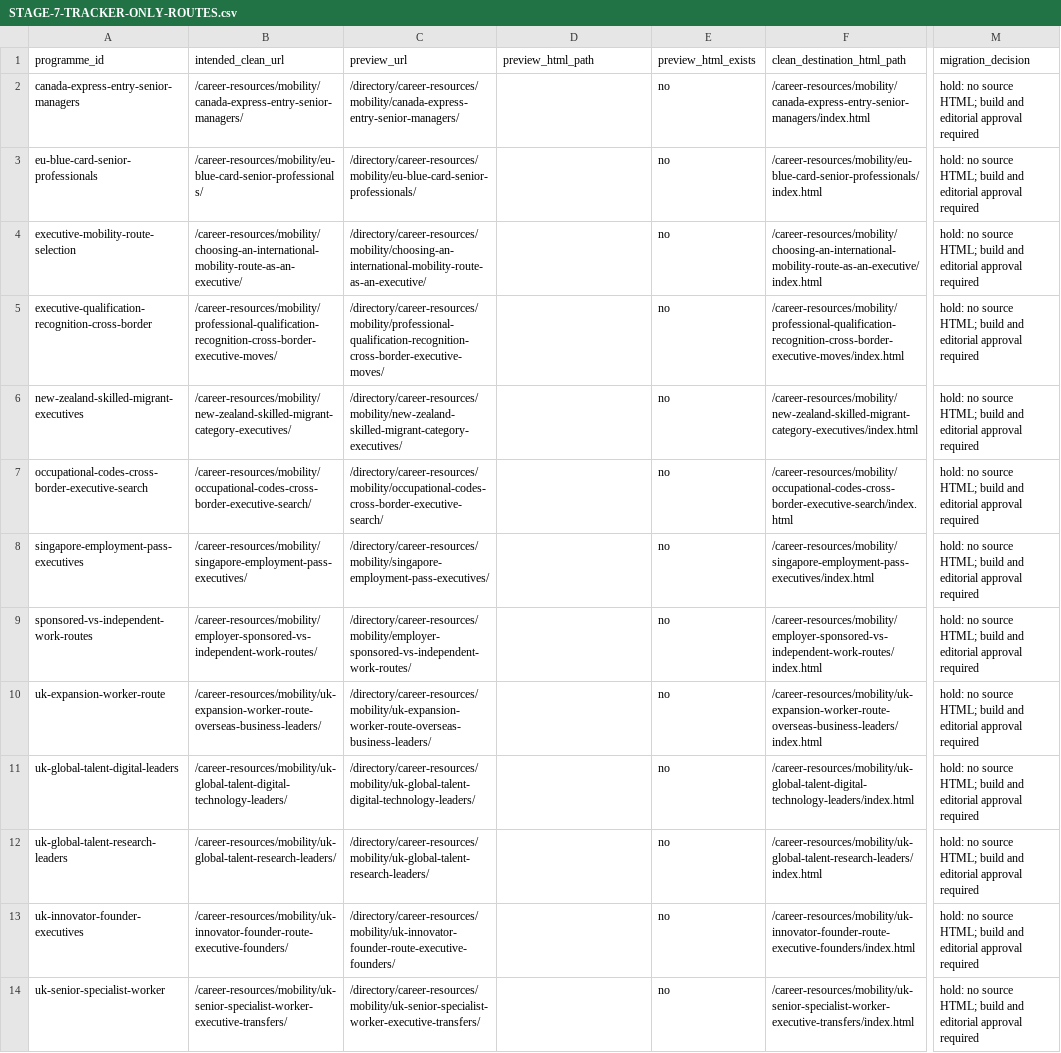
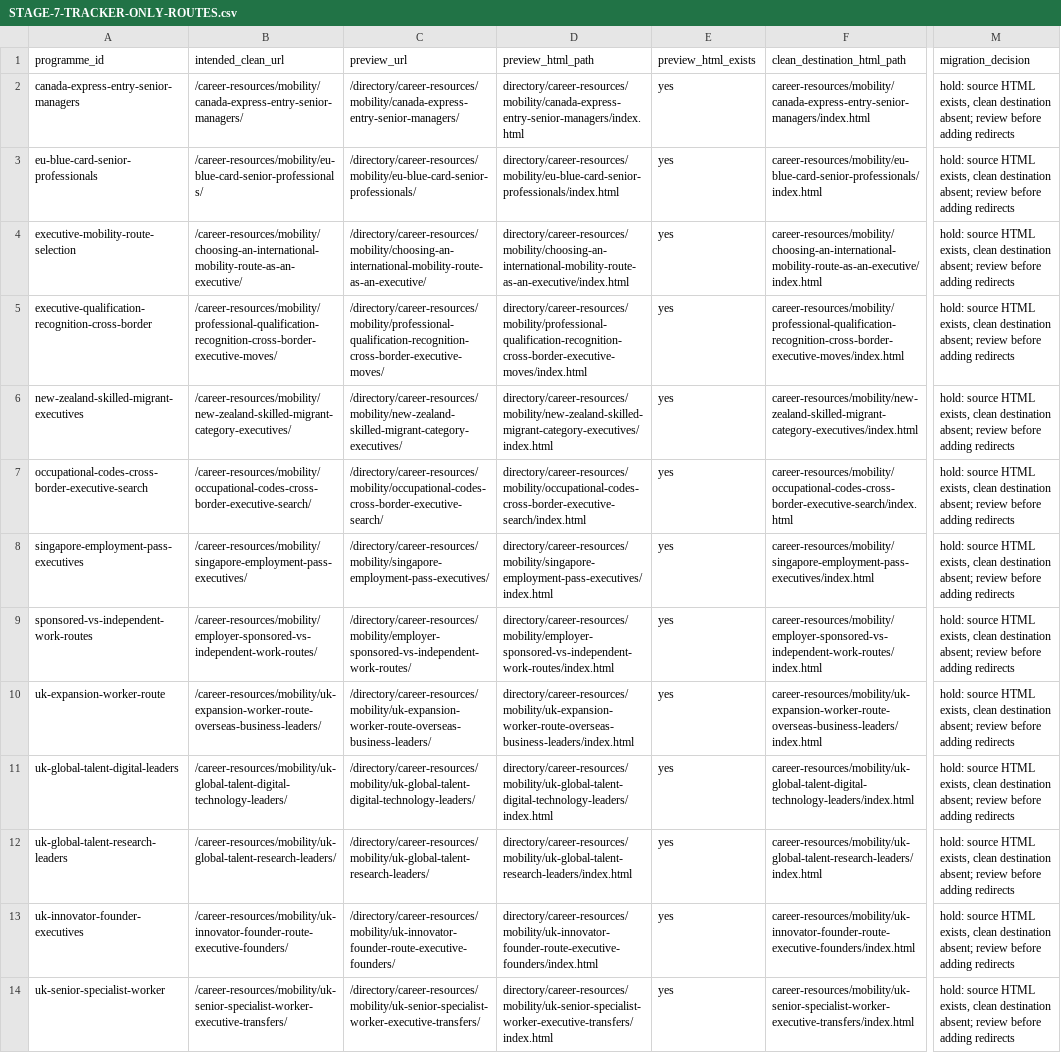
Before and after one commit to Danmoneynnhfbn/KOV-CAREER-AGENCY-1, a CSV file: development/STAGE-7-TRACKER-ONLY-ROUTES.csv, drawn as a sheet; only a part is shown, gaps mark what is left out; the diff names each change by its address in the sheet, - before the commit and + after, or states it on an @@ line.

Commit message:
Correct preview and destination path reconciliation for tracker-only routes

```diff
--- a/development/STAGE-7-TRACKER-ONLY-ROUTES.csv
+++ b/development/STAGE-7-TRACKER-ONLY-ROUTES.csv
-D2 (preview_html_path): (empty)
+D2 (preview_html_path): directory/career-resources/mobility/canada-express-entry-senior-managers/index.html
-E2:E14 (preview_html_exists): no
+E2:E14 (preview_html_exists): yes
-F2 (clean_destination_html_path): /career-resources/mobility/canada-express-entry-senior-managers/index.html
+F2 (clean_destination_html_path): career-resources/mobility/canada-express-entry-senior-managers/index.html
-M2:M14 (migration_decision): hold: no source HTML; build and editorial approval required
+M2:M14 (migration_decision): hold: source HTML exists, clean destination absent; review before adding redirects
-D3 (preview_html_path): (empty)
+D3 (preview_html_path): directory/career-resources/mobility/eu-blue-card-senior-professionals/index.html
-F3 (clean_destination_html_path): /career-resources/mobility/eu-blue-card-senior-professionals/index.html
+F3 (clean_destination_html_path): career-resources/mobility/eu-blue-card-senior-professionals/index.html
-D4 (preview_html_path): (empty)
+D4 (preview_html_path): directory/career-resources/mobility/choosing-an-international-mobility-route-as-an-executive/index.html
-F4 (clean_destination_html_path): /career-resources/mobility/choosing-an-international-mobility-route-as-an-executive/index.html
+F4 (clean_destination_html_path): career-resources/mobility/choosing-an-international-mobility-route-as-an-executive/index.html
-D5 (preview_html_path): (empty)
+D5 (preview_html_path): directory/career-resources/mobility/professional-qualification-recognition-cross-border-executive-moves/index.html
-F5 (clean_destination_html_path): /career-resources/mobility/professional-qualification-recognition-cross-border-executive-moves/index.html
+F5 (clean_destination_html_path): career-resources/mobility/professional-qualification-recognition-cross-border-executive-moves/index.html
-D6 (preview_html_path): (empty)
+D6 (preview_html_path): directory/career-resources/mobility/new-zealand-skilled-migrant-category-executives/index.html
-F6 (clean_destination_html_path): /career-resources/mobility/new-zealand-skilled-migrant-category-executives/index.html
+F6 (clean_destination_html_path): career-resources/mobility/new-zealand-skilled-migrant-category-executives/index.html
-D7 (preview_html_path): (empty)
+D7 (preview_html_path): directory/career-resources/mobility/occupational-codes-cross-border-executive-search/index.html
-F7 (clean_destination_html_path): /career-resources/mobility/occupational-codes-cross-border-executive-search/index.html
+F7 (clean_destination_html_path): career-resources/mobility/occupational-codes-cross-border-executive-search/index.html
-D8 (preview_html_path): (empty)
+D8 (preview_html_path): directory/career-resources/mobility/singapore-employment-pass-executives/index.html
-F8 (clean_destination_html_path): /career-resources/mobility/singapore-employment-pass-executives/index.html
+F8 (clean_destination_html_path): career-resources/mobility/singapore-employment-pass-executives/index.html
-D9 (preview_html_path): (empty)
+D9 (preview_html_path): directory/career-resources/mobility/employer-sponsored-vs-independent-work-routes/index.html
-F9 (clean_destination_html_path): /career-resources/mobility/employer-sponsored-vs-independent-work-routes/index.html
+F9 (clean_destination_html_path): career-resources/mobility/employer-sponsored-vs-independent-work-routes/index.html
-D10 (preview_html_path): (empty)
+D10 (preview_html_path): directory/career-resources/mobility/uk-expansion-worker-route-overseas-business-leaders/index.html
-F10 (clean_destination_html_path): /career-resources/mobility/uk-expansion-worker-route-overseas-business-leaders/index.html
+F10 (clean_destination_html_path): career-resources/mobility/uk-expansion-worker-route-overseas-business-leaders/index.html
-D11 (preview_html_path): (empty)
+D11 (preview_html_path): directory/career-resources/mobility/uk-global-talent-digital-technology-leaders/index.html
-F11 (clean_destination_html_path): /career-resources/mobility/uk-global-talent-digital-technology-leaders/index.html
+F11 (clean_destination_html_path): career-resources/mobility/uk-global-talent-digital-technology-leaders/index.html
-D12 (preview_html_path): (empty)
+D12 (preview_html_path): directory/career-resources/mobility/uk-global-talent-research-leaders/index.html
-F12 (clean_destination_html_path): /career-resources/mobility/uk-global-talent-research-leaders/index.html
+F12 (clean_destination_html_path): career-resources/mobility/uk-global-talent-research-leaders/index.html
-D13 (preview_html_path): (empty)
+D13 (preview_html_path): directory/career-resources/mobility/uk-innovator-founder-route-executive-founders/index.html
-F13 (clean_destination_html_path): /career-resources/mobility/uk-innovator-founder-route-executive-founders/index.html
+F13 (clean_destination_html_path): career-resources/mobility/uk-innovator-founder-route-executive-founders/index.html
-D14 (preview_html_path): (empty)
+D14 (preview_html_path): directory/career-resources/mobility/uk-senior-specialist-worker-executive-transfers/index.html
-F14 (clean_destination_html_path): /career-resources/mobility/uk-senior-specialist-worker-executive-transfers/index.html
+F14 (clean_destination_html_path): career-resources/mobility/uk-senior-specialist-worker-executive-transfers/index.html
```
